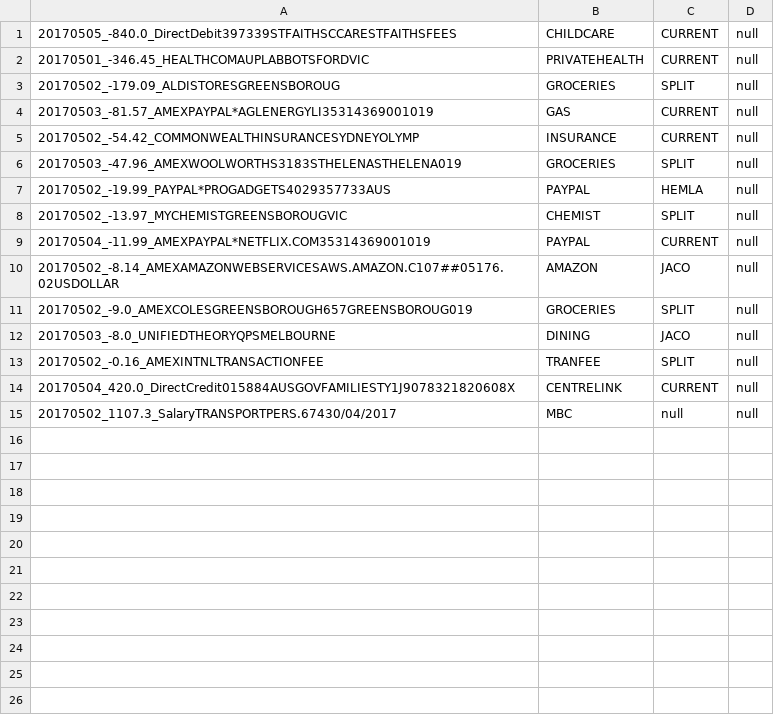
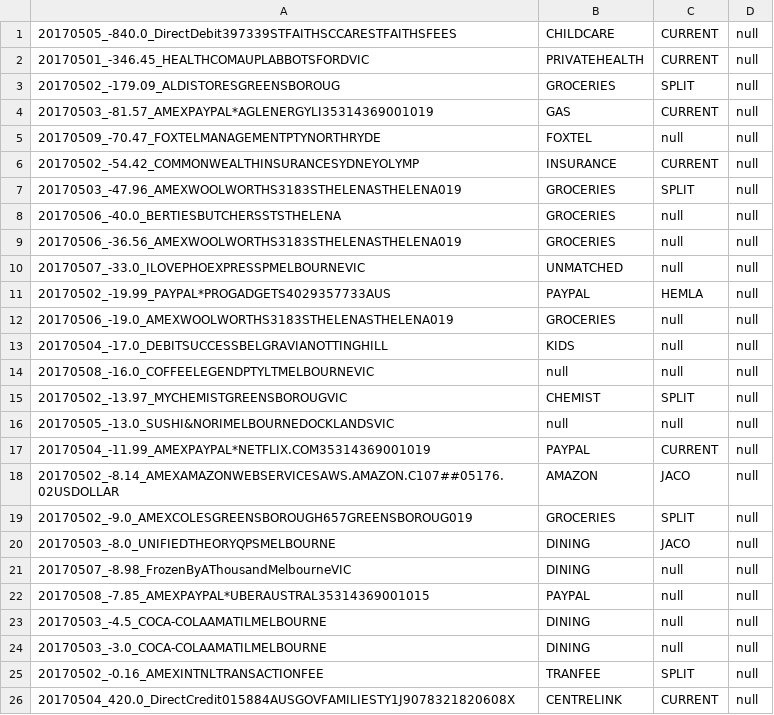
Before and after one commit to immelja/spentrack, a CSV file: term2ToDo.csv, drawn as a sheet; only a part is shown; the shorter side is filled out with more unchanged rows.

Commit message:
wip

```diff
--- a/term2ToDo.csv
+++ b/term2ToDo.csv
@@ -4,6 +4,14 @@
 20170503_-81.57_AMEXPAYPAL*AGLENERGYLI35314369001019|GAS|CURRENT|null
+20170509_-70.47_FOXTELMANAGEMENTPTYNORTHRYDE|FOXTEL|null|null
 20170502_-54.42_COMMONWEALTHINSURANCESYDNEYOLYMP|INSURANCE|CURRENT|null
 20170503_-47.96_AMEXWOOLWORTHS3183STHELENASTHELENA019|GROCERIES|SPLIT|null
+20170506_-40.0_BERTIESBUTCHERSSTSTHELENA|GROCERIES|null|null
+20170506_-36.56_AMEXWOOLWORTHS3183STHELENASTHELENA019|GROCERIES|null|null
+20170507_-33.0_ILOVEPHOEXPRESSPMELBOURNEVIC|UNMATCHED|null|null
 20170502_-19.99_PAYPAL*PROGADGETS4029357733AUS|PAYPAL|HEMLA|null
+20170506_-19.0_AMEXWOOLWORTHS3183STHELENASTHELENA019|GROCERIES|null|null
+20170504_-17.0_DEBITSUCCESSBELGRAVIANOTTINGHILL|KIDS|null|null
+20170508_-16.0_COFFEELEGENDPTYLTMELBOURNEVIC|null|null|null
 20170502_-13.97_MYCHEMISTGREENSBOROUGVIC|CHEMIST|SPLIT|null
+20170505_-13.0_SUSHI&NORIMELBOURNEDOCKLANDSVIC|null|null|null
 20170504_-11.99_AMEXPAYPAL*NETFLIX.COM35314369001019|PAYPAL|CURRENT|null
@@ -12,2 +20,6 @@
 20170503_-8.0_UNIFIEDTHEORYQPSMELBOURNE|DINING|JACO|null
+20170507_-8.98_FrozenByAThousandMelbourneVIC|DINING|null|null
+20170508_-7.85_AMEXPAYPAL*UBERAUSTRAL35314369001015|PAYPAL|null|null
+20170503_-4.5_COCA-COLAAMATILMELBOURNE|DINING|null|null
+20170503_-3.0_COCA-COLAAMATILMELBOURNE|DINING|null|null
 20170502_-0.16_AMEXINTNLTRANSACTIONFEE|TRANFEE|SPLIT|null
```
